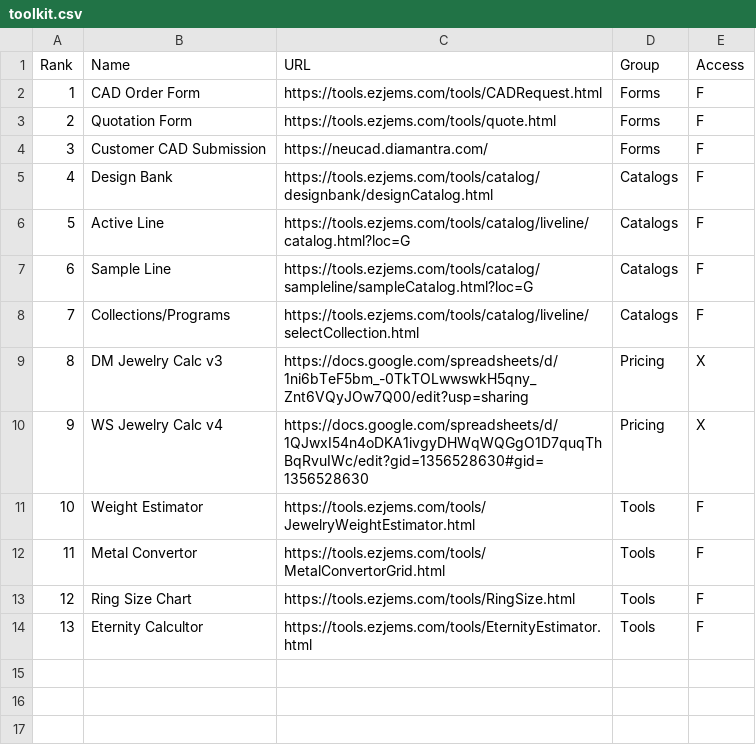
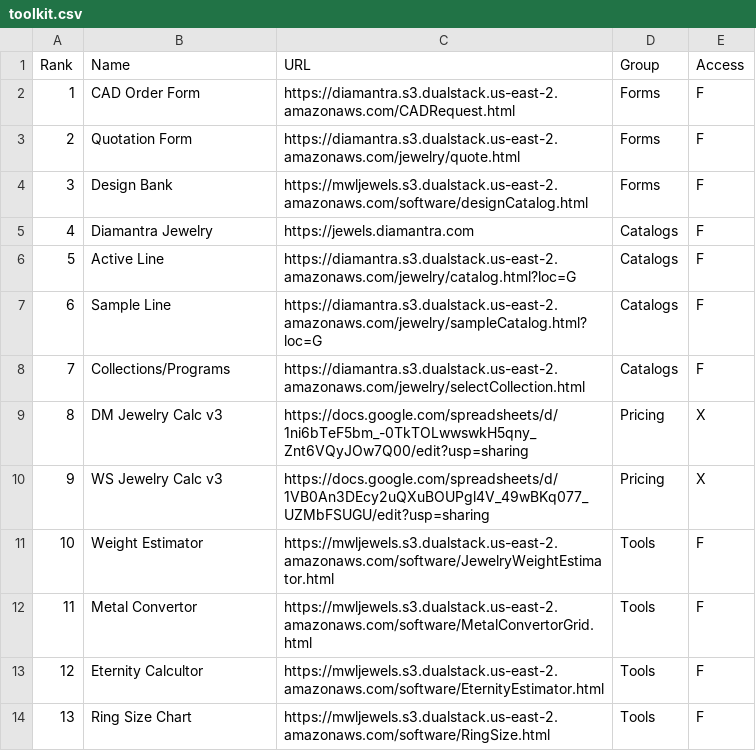
Before and after one commit to niravpmehta/jewelry-data, a CSV file: toolkit.csv, drawn as a sheet.

Commit message:
Update toolkit.csv

```diff
--- a/toolkit.csv
+++ b/toolkit.csv
@@ -1,14 +1,14 @@
 Rank,Name,URL,Group,Access
-1,CAD Order Form,https://tools.ezjems.com/tools/CADRequest.html,Forms,F
-2,Quotation Form,https://tools.ezjems.com/tools/quote.html,Forms,F
-3,Customer CAD Submission,https://neucad.diamantra.com/,Forms,F
-4,Design Bank,https://tools.ezjems.com/tools/catalog/designbank/designCatalog.html,Catalogs,F
-5,Active Line,https://tools.ezjems.com/tools/catalog/liveline/catalog.html?loc=G,Catalogs,F
-6,Sample Line,https://tools.ezjems.com/tools/catalog/sampleline/sampleCatalog.html?loc=G,Catalogs,F
-7,Collections/Programs,https://tools.ezjems.com/tools/catalog/liveline/selectCollection.html,Catalogs,F
+1,CAD Order Form,https://diamantra.s3.dualstack.us-east-2.amazonaws.com/CADRequest.html,Forms,F
+2,Quotation Form,https://diamantra.s3.dualstack.us-east-2.amazonaws.com/jewelry/quote.html,Forms,F
+3,Design Bank,https://mwljewels.s3.dualstack.us-east-2.amazonaws.com/software/designCatalog.html,Forms,F
+4,Diamantra Jewelry,https://jewels.diamantra.com,Catalogs,F
+5,Active Line,https://diamantra.s3.dualstack.us-east-2.amazonaws.com/jewelry/catalog.html?loc=G,Catalogs,F
+6,Sample Line,https://diamantra.s3.dualstack.us-east-2.amazonaws.com/jewelry/sampleCatalog.html?loc=G,Catalogs,F
+7,Collections/Programs,https://diamantra.s3.dualstack.us-east-2.amazonaws.com/jewelry/selectCollection.html,Catalogs,F
 8,DM Jewelry Calc v3,https://docs.google.com/spreadsheets/d/1ni6bTeF5bm_-0TkTOLwwswkH5qny_Znt6VQyJOw7Q00/edit?usp=sharing,Pricing,X
-9,WS Jewelry Calc v4,https://docs.google.com/spreadsheets/d/1QJwxI54n4oDKA1ivgyDHWqWQGgO1D7quqThBqRvuIWc/edit?gid=1356528630#gid=1356528630,Pricing,X
-10,Weight Estimator,https://tools.ezjems.com/tools/JewelryWeightEstimator.html,Tools,F
-11,Metal Convertor,https://tools.ezjems.com/tools/MetalConvertorGrid.html,Tools,F
-12,Ring Size Chart,https://tools.ezjems.com/tools/RingSize.html,Tools,F
-13,Eternity Calcultor,https://tools.ezjems.com/tools/EternityEstimator.html,Tools,F
+9,WS Jewelry Calc v3,https://docs.google.com/spreadsheets/d/1VB0An3DEcy2uQXuBOUPgl4V_49wBKq077_UZMbFSUGU/edit?usp=sharing,Pricing,X
+10,Weight Estimator,https://mwljewels.s3.dualstack.us-east-2.amazonaws.com/software/JewelryWeightEstimator.html,Tools,F
+11,Metal Convertor,https://mwljewels.s3.dualstack.us-east-2.amazonaws.com/software/MetalConvertorGrid.html,Tools,F
+12,Eternity Calcultor,https://mwljewels.s3.dualstack.us-east-2.amazonaws.com/software/EternityEstimator.html,Tools,F
+13,Ring Size Chart,https://mwljewels.s3.dualstack.us-east-2.amazonaws.com/software/RingSize.html,Tools,F
```
